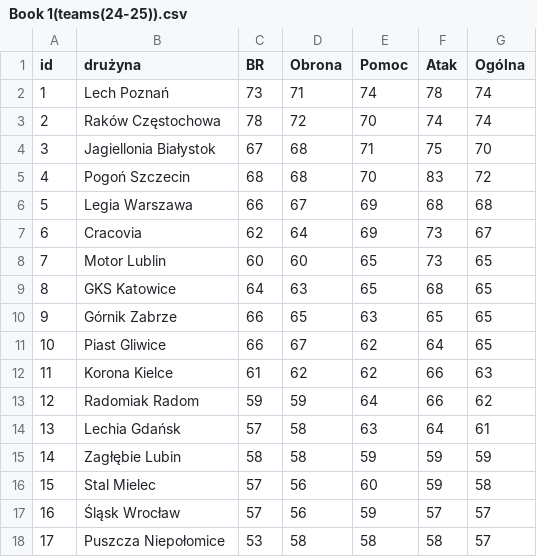
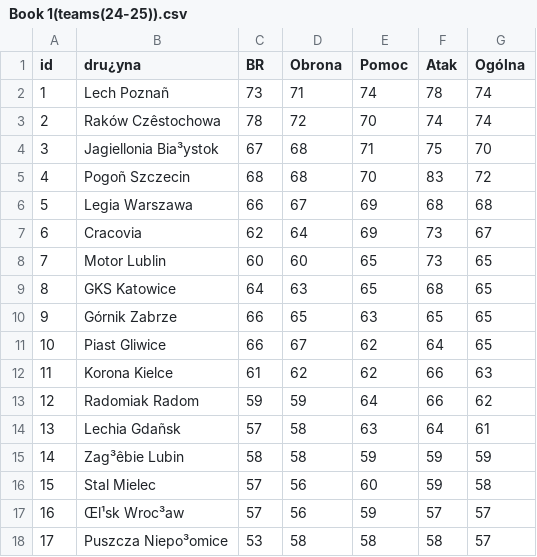
Before and after one commit to TAZxiii/widzew-1910-draft, a CSV file: data/teams/Book 1(teams(24-25)).csv, drawn as a sheet; the diff names each change by its address in the sheet, - before the commit and + after, or states it on an @@ line.

```diff
--- a/data/teams/Book 1(teams(24-25)).csv
+++ b/data/teams/Book 1(teams(24-25)).csv
-B1: drużyna
+B1: dru¿yna
-B2 (dru¿yna): Lech Poznań
+B2 (dru¿yna): Lech Poznañ
-B3 (dru¿yna): Raków Częstochowa
+B3 (dru¿yna): Raków Czêstochowa
-B4 (dru¿yna): Jagiellonia Białystok
+B4 (dru¿yna): Jagiellonia Bia³ystok
-B5 (dru¿yna): Pogoń Szczecin
+B5 (dru¿yna): Pogoñ Szczecin
-B14 (dru¿yna): Lechia Gdańsk
+B14 (dru¿yna): Lechia Gdañsk
-B15 (dru¿yna): Zagłębie Lubin
+B15 (dru¿yna): Zag³êbie Lubin
-B17 (dru¿yna): Śląsk Wrocław
+B17 (dru¿yna): Œl¹sk Wroc³aw
-B18 (dru¿yna): Puszcza Niepołomice
+B18 (dru¿yna): Puszcza Niepo³omice
```
Also changed, not shown: data/teams/Book 1(teams(22-23)).csv, data/teams/Book 1(teams(23-24)).csv, 8 other files.
